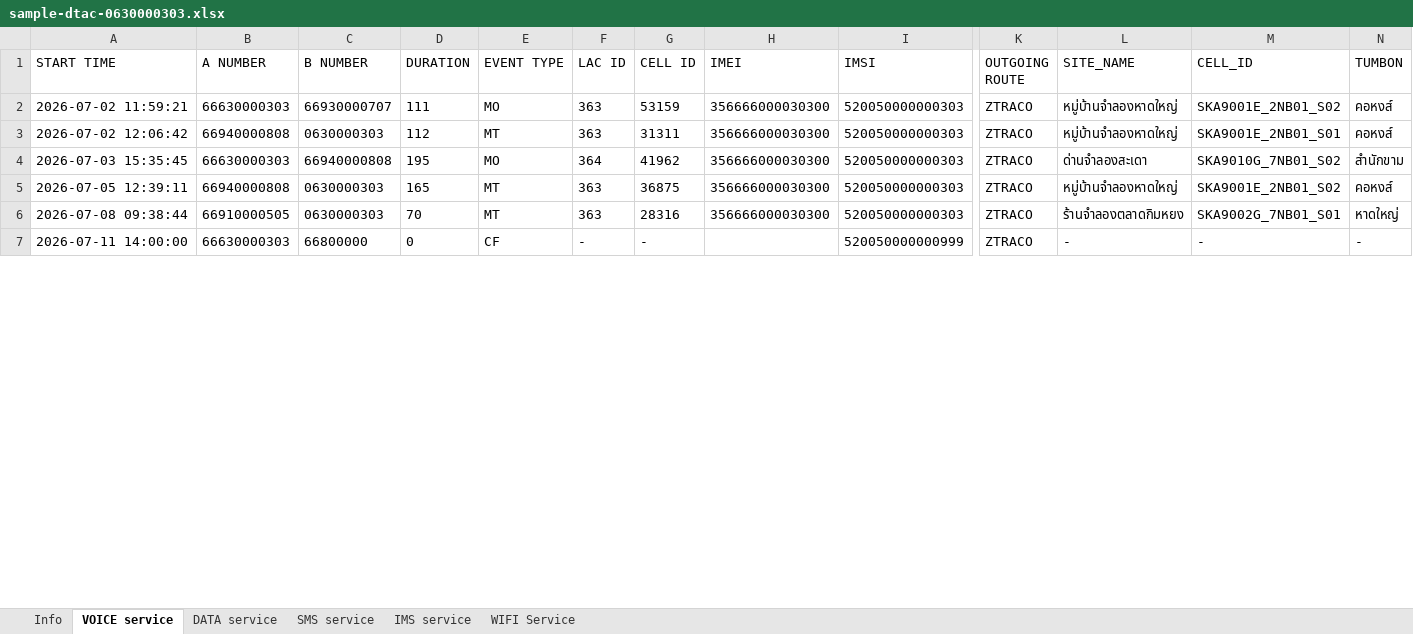
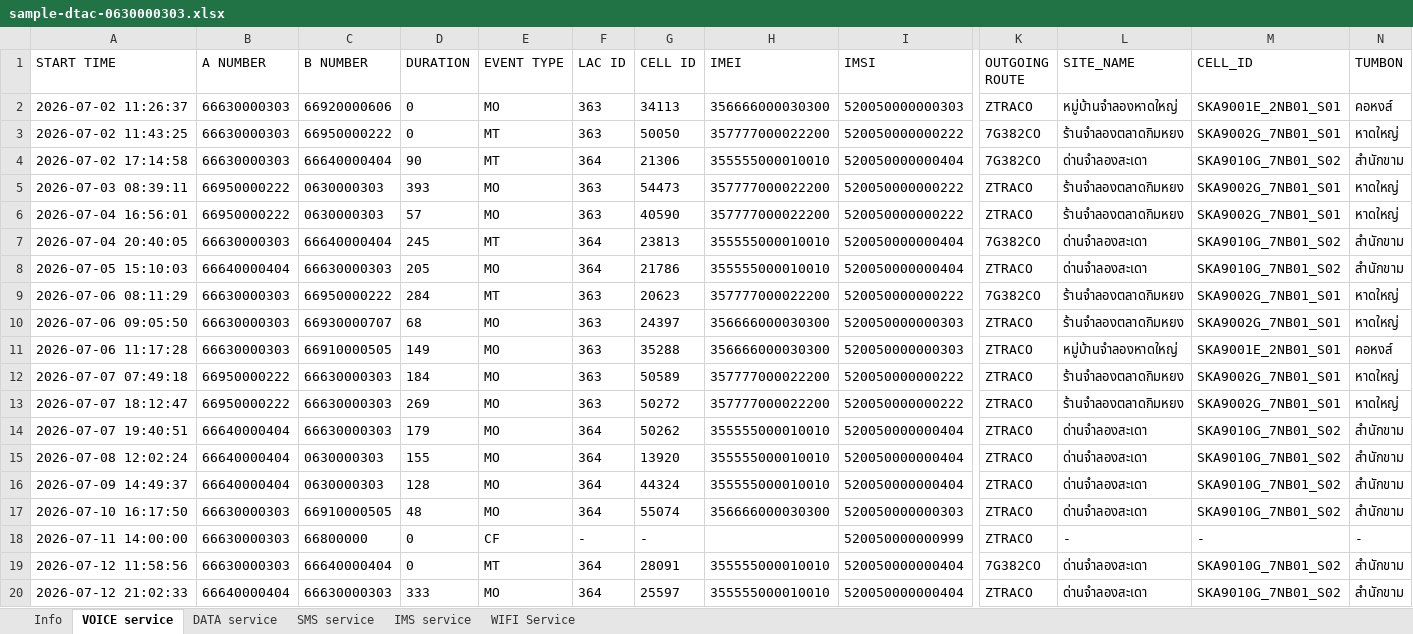
Before and after one commit to chalee2000/CDR, an Excel workbook: samples/sample-dtac-0630000303.xlsx, sheet VOICE service, drawn as a sheet; only a part is shown, gaps mark what is left out; values as stored, in another font and other column widths than the file's, no borders; removed rows and columns are numbered as before the commit, all else as after; rows hold the shown columns only; the diff covers the shown part only; the diff names each change by its address in the sheet, - before the commit and + after, or states it on an @@ line.

```diff
--- a/samples/sample-dtac-0630000303.xlsx (sheet VOICE service)
+++ b/samples/sample-dtac-0630000303.xlsx (sheet VOICE service)
-A2 (START TIME): 2026-07-02 11:59:21
+A2 (START TIME): 2026-07-02 11:26:37
-C2 (B NUMBER): 66930000707
+C2 (B NUMBER): 66920000606
-D2 (DURATION): 111
+D2 (DURATION): 0
-G2 (CELL ID): 53159
+G2 (CELL ID): 34113
-M2 (CELL_ID): SKA9001E_2NB01_S02
+M2 (CELL_ID): SKA9001E_2NB01_S01
+row 3: 2026-07-02 11:43:25 | 66630000303 | 66950000222 | 0 | MT | 363 | 50050 | 357777000022200 | 520050000000222 | 7G382CO | ร้านจำลองตลาดกิมหยง | SKA9002G_7NB01_S01 | หาดใหญ่
+row 4: 2026-07-02 17:14:58 | 66630000303 | 66640000404 | 90 | MT | 364 | 21306 | 355555000010010 | 520050000000404 | 7G382CO | ด่านจำลองสะเดา | SKA9010G_7NB01_S02 | สำนักขาม
+row 5: 2026-07-03 08:39:11 | 66950000222 | 0630000303 | 393 | MO | 363 | 54473 | 357777000022200 | 520050000000222 | ZTRACO | ร้านจำลองตลาดกิมหยง | SKA9002G_7NB01_S01 | หาดใหญ่
+row 6: 2026-07-04 16:56:01 | 66950000222 | 0630000303 | 57 | MO | 363 | 40590 | 357777000022200 | 520050000000222 | ZTRACO | ร้านจำลองตลาดกิมหยง | SKA9002G_7NB01_S01 | หาดใหญ่
+row 7: 2026-07-04 20:40:05 | 66630000303 | 66640000404 | 245 | MT | 364 | 23813 | 355555000010010 | 520050000000404 | 7G382CO | ด่านจำลองสะเดา | SKA9010G_7NB01_S02 | สำนักขาม
+row 8: 2026-07-05 15:10:03 | 66640000404 | 66630000303 | 205 | MO | 364 | 21786 | 355555000010010 | 520050000000404 | ZTRACO | ด่านจำลองสะเดา | SKA9010G_7NB01_S02 | สำนักขาม
+row 9: 2026-07-06 08:11:29 | 66630000303 | 66950000222 | 284 | MT | 363 | 20623 | 357777000022200 | 520050000000222 | 7G382CO | ร้านจำลองตลาดกิมหยง | SKA9002G_7NB01_S01 | หาดใหญ่
+row 10: 2026-07-06 09:05:50 | 66630000303 | 66930000707 | 68 | MO | 363 | 24397 | 356666000030300 | 520050000000303 | ZTRACO | ร้านจำลองตลาดกิมหยง | SKA9002G_7NB01_S01 | หาดใหญ่
-A11 (START TIME): 2026-07-02 12:06:42
+A11 (START TIME): 2026-07-06 11:17:28
-B11 (A NUMBER): 66940000808
+B11 (A NUMBER): 66630000303
-C11 (B NUMBER): 0630000303
+C11 (B NUMBER): 66910000505
-D11 (DURATION): 112
+D11 (DURATION): 149
-E11 (EVENT TYPE): MT
+E11 (EVENT TYPE): MO
-G11 (CELL ID): 31311
+G11 (CELL ID): 35288
+row 12: 2026-07-07 07:49:18 | 66950000222 | 66630000303 | 184 | MO | 363 | 50589 | 357777000022200 | 520050000000222 | ZTRACO | ร้านจำลองตลาดกิมหยง | SKA9002G_7NB01_S01 | หาดใหญ่
+row 13: 2026-07-07 18:12:47 | 66950000222 | 66630000303 | 269 | MO | 363 | 50272 | 357777000022200 | 520050000000222 | ZTRACO | ร้านจำลองตลาดกิมหยง | SKA9002G_7NB01_S01 | หาดใหญ่
+row 14: 2026-07-07 19:40:51 | 66640000404 | 66630000303 | 179 | MO | 364 | 50262 | 355555000010010 | 520050000000404 | ZTRACO | ด่านจำลองสะเดา | SKA9010G_7NB01_S02 | สำนักขาม
+row 15: 2026-07-08 12:02:24 | 66640000404 | 0630000303 | 155 | MO | 364 | 13920 | 355555000010010 | 520050000000404 | ZTRACO | ด่านจำลองสะเดา | SKA9010G_7NB01_S02 | สำนักขาม
+row 16: 2026-07-09 14:49:37 | 66640000404 | 0630000303 | 128 | MO | 364 | 44324 | 355555000010010 | 520050000000404 | ZTRACO | ด่านจำลองสะเดา | SKA9010G_7NB01_S02 | สำนักขาม
-A17 (START TIME): 2026-07-03 15:35:45
+A17 (START TIME): 2026-07-10 16:17:50
-C17 (B NUMBER): 66940000808
+C17 (B NUMBER): 66910000505
-D17 (DURATION): 195
+D17 (DURATION): 48
-G17 (CELL ID): 41962
+G17 (CELL ID): 55074
-row 5: 2026-07-05 12:39:11 | 66940000808 | 0630000303 | 165 | MT | 363 | 36875 | 356666000030300 | 520050000000303 | ZTRACO | หมู่บ้านจำลองหาดใหญ่ | SKA9001E_2NB01_S02 | คอหงส์
-row 6: 2026-07-08 09:38:44 | 66910000505 | 0630000303 | 70 | MT | 363 | 28316 | 356666000030300 | 520050000000303 | ZTRACO | ร้านจำลองตลาดกิมหยง | SKA9002G_7NB01_S01 | หาดใหญ่
+row 19: 2026-07-12 11:58:56 | 66630000303 | 66640000404 | 0 | MT | 364 | 28091 | 355555000010010 | 520050000000404 | 7G382CO | ด่านจำลองสะเดา | SKA9010G_7NB01_S02 | สำนักขาม
+row 20: 2026-07-12 21:02:33 | 66640000404 | 66630000303 | 333 | MO | 364 | 25597 | 355555000010010 | 520050000000404 | ZTRACO | ด่านจำลองสะเดา | SKA9010G_7NB01_S02 | สำนักขาม
```
Also changed, not shown: 45 added rows, 1 removed row and 46 edited cells elsewhere in this sheet, sheet IMS service, sheet DATA service, sheet SMS service, sheet Info, 10 other files.
